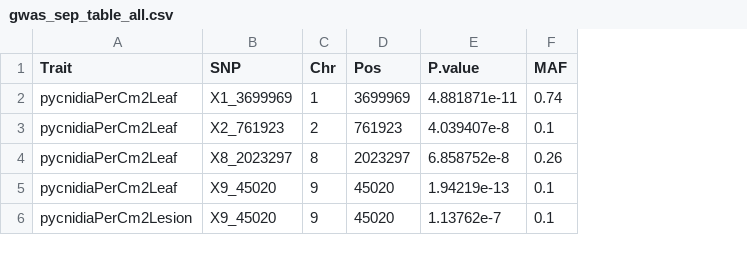
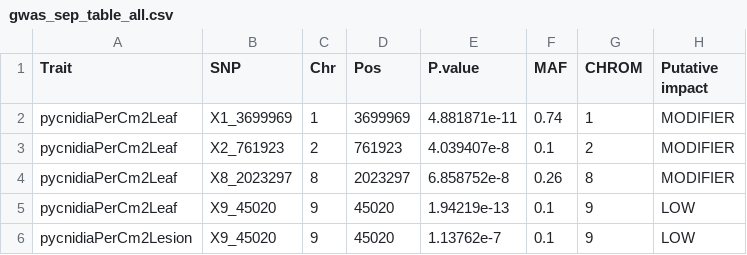
Before and after one commit to adomrongs/septoria_GS, a CSV file: outputs/postGWAS_sep/gwas_sep_table_all.csv, drawn as a sheet; the diff names each change by its address in the sheet, - before the commit and + after, or states it on an @@ line.

Commit message:
output commit

```diff
--- a/outputs/postGWAS_sep/gwas_sep_table_all.csv
+++ b/outputs/postGWAS_sep/gwas_sep_table_all.csv
+column G (CHROM), rows 2-6: 1 | 2 | 8 | 9 | 9
+column H (Putative impact), rows 2-6: MODIFIER | MODIFIER | MODIFIER | LOW | LOW
```
Also changed, not shown: 56 other files.
